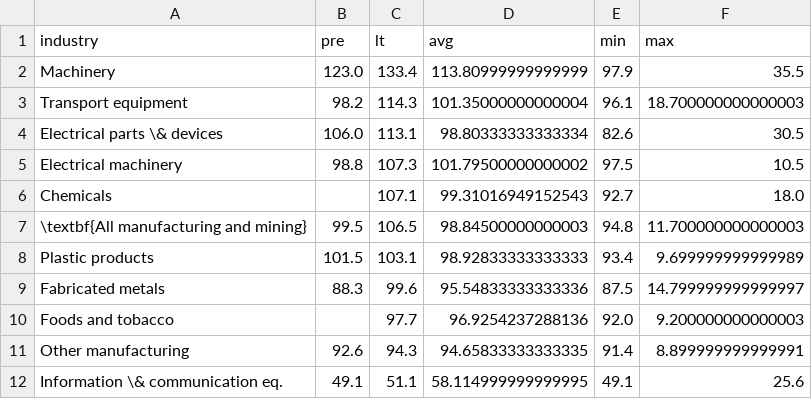
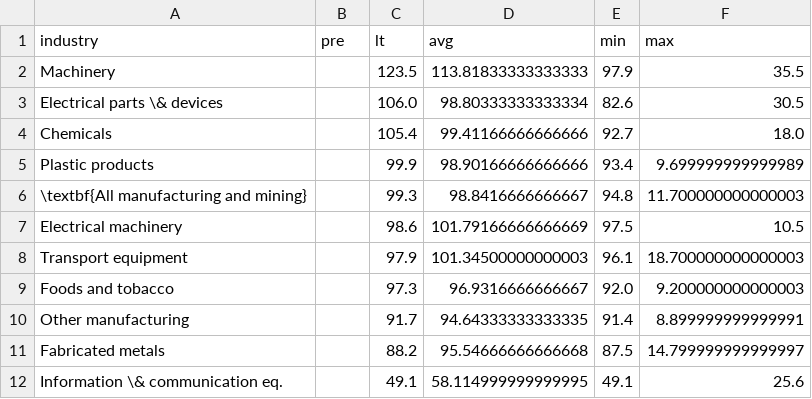
Before and after one commit to aarongilman/Python, a CSV file: Japan/data/ip.csv, drawn as a sheet.

```diff
--- a/Japan/data/ip.csv
+++ b/Japan/data/ip.csv
@@ -1,12 +1,12 @@
 industry,pre,lt,avg,min,max
-Machinery,123.0,133.4,113.80999999999999,97.9,35.5
-Transport equipment,98.2,114.3,101.35000000000004,96.1,18.700000000000003
-Electrical parts \& devices,106.0,113.1,98.80333333333334,82.6,30.5
-Electrical machinery,98.8,107.3,101.79500000000002,97.5,10.5
-Chemicals,,107.1,99.31016949152543,92.7,18.0
-\textbf{All manufacturing and mining},99.5,106.5,98.84500000000003,94.8,11.700000000000003
-Plastic products,101.5,103.1,98.92833333333333,93.4,9.699999999999989
-Fabricated metals,88.3,99.6,95.54833333333336,87.5,14.799999999999997
-Foods and tobacco,,97.7,96.9254237288136,92.0,9.200000000000003
-Other manufacturing,92.6,94.3,94.65833333333335,91.4,8.899999999999991
-Information \& communication eq.,49.1,51.1,58.114999999999995,49.1,25.6
+Machinery,,123.5,113.81833333333333,97.9,35.5
+Electrical parts \& devices,,106.0,98.80333333333334,82.6,30.5
+Chemicals,,105.4,99.41166666666666,92.7,18.0
+Plastic products,,99.9,98.90166666666666,93.4,9.699999999999989
+\textbf{All manufacturing and mining},,99.3,98.8416666666667,94.8,11.700000000000003
+Electrical machinery,,98.6,101.79166666666669,97.5,10.5
+Transport equipment,,97.9,101.34500000000003,96.1,18.700000000000003
+Foods and tobacco,,97.3,96.9316666666667,92.0,9.200000000000003
+Other manufacturing,,91.7,94.64333333333335,91.4,8.899999999999991
+Fabricated metals,,88.2,95.54666666666668,87.5,14.799999999999997
+Information \& communication eq.,,49.1,58.114999999999995,49.1,25.6
```
Also changed, not shown: Japan/data/nikkei.csv, Macro_Dash/data/eps.csv, 19 other files.
